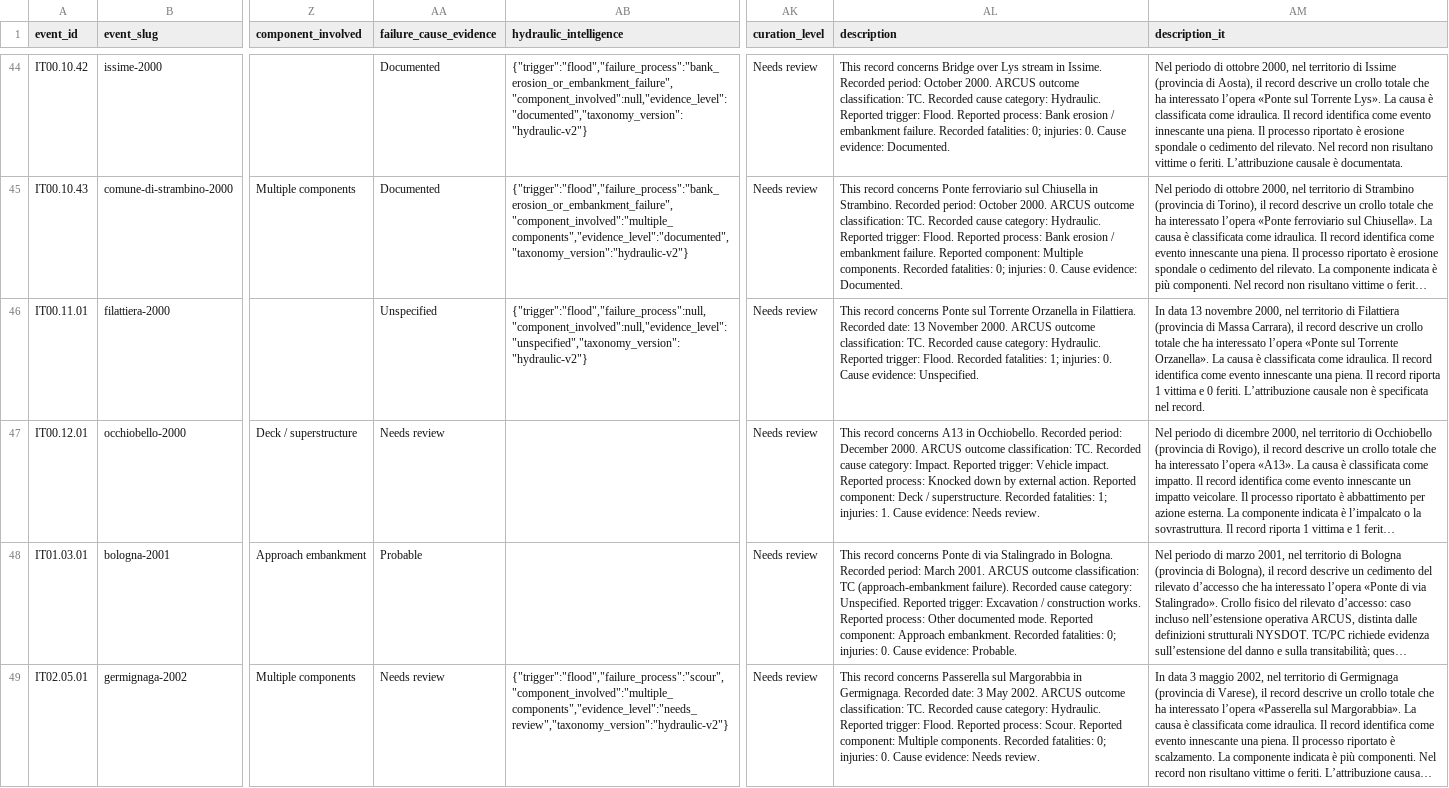
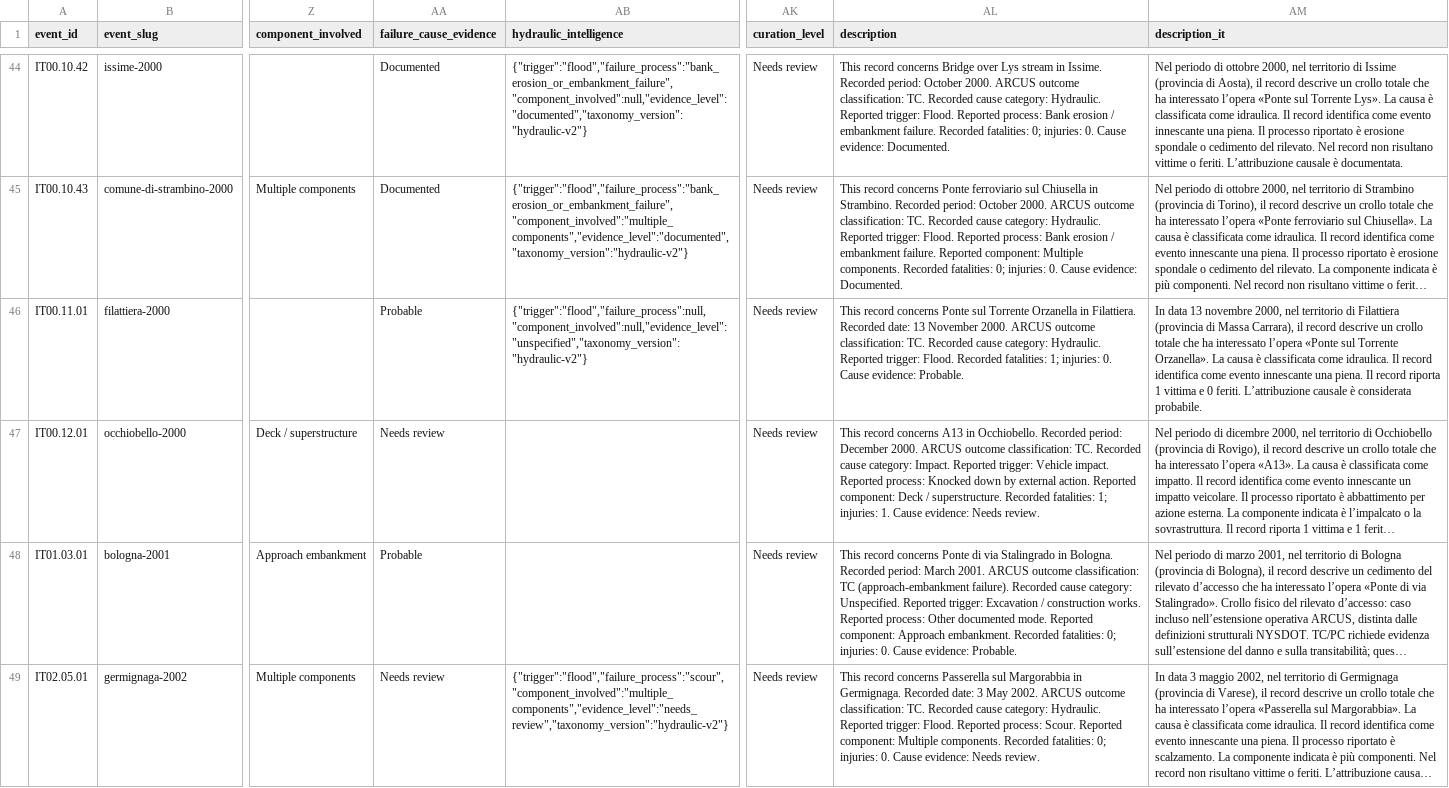
Before and after one commit to Chris-not-Paul/arcus-platform, a CSV file: public/data/open-release/events.csv, drawn as a sheet; only a part is shown, gaps mark what is left out; long unchanged cells end in …; the diff covers the shown part only; the diff names each change by its address in the sheet, - before the commit and + after, or states it on an @@ line.

Commit message:
fix: review unspecified cause evidence in ARCUS 2026.18

```diff
--- a/public/data/open-release/events.csv
+++ b/public/data/open-release/events.csv
-AA46 (failure_cause_evidence): Unspecified
+AA46 (failure_cause_evidence): Probable
-AL46 (description): …Cause evidence: Unspecified.
+AL46 (description): …Cause evidence: Probable.
-AM46 (description_it): …L’attribuzione causale non è specificata nel record.
+AM46 (description_it): …L’attribuzione causale è considerata probabile.
```
Also changed, not shown: 86 edited cells elsewhere in this file, 29 other files.
